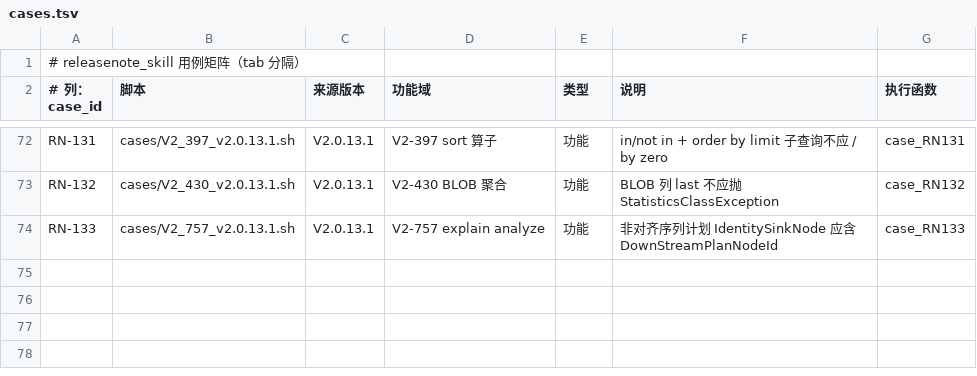
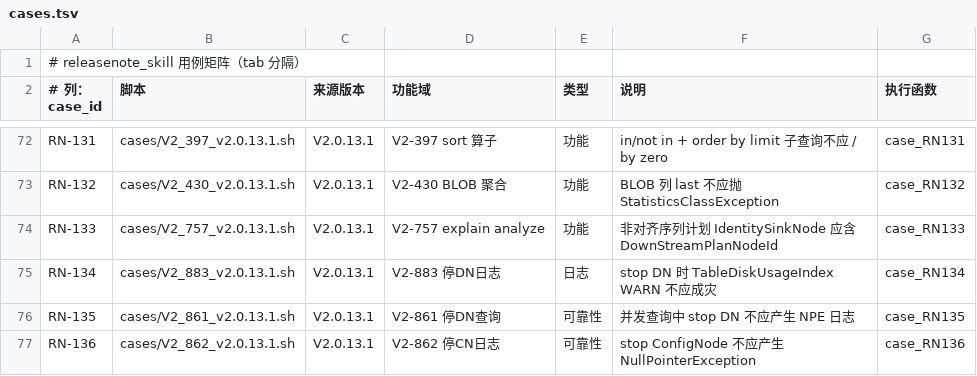
Before and after one commit to liuzhen1207/auto_shell_testcase, a TSV file: ai_auto_cases/172_16_2_205/releasenote_skill/cases.tsv, drawn as a sheet; only a part is shown, gaps mark what is left out; the diff names each change by its address in the sheet, - before the commit and + after, or states it on an @@ line.

Commit message:
feat(releasenote_skill): 新增慢用例组（V2-883/861/862 停节点流程，RN_SLOW=1 开启）；默认基线 68 PASS/1 KNOWN/6 SKIP

```diff
--- a/ai_auto_cases/172_16_2_205/releasenote_skill/cases.tsv
+++ b/ai_auto_cases/172_16_2_205/releasenote_skill/cases.tsv
+row 75: RN-134 | cases/V2_883_v2.0.13.1.sh | V2.0.13.1 | V2-883 停DN日志 | 日志 | stop DN 时 TableDiskUsageIndex WARN 不应成灾 | case_RN134
+row 76: RN-135 | cases/V2_861_v2.0.13.1.sh | V2.0.13.1 | V2-861 停DN查询 | 可靠性 | 并发查询中 stop DN 不应产生 NPE 日志 | case_RN135
+row 77: RN-136 | cases/V2_862_v2.0.13.1.sh | V2.0.13.1 | V2-862 停CN日志 | 可靠性 | stop ConfigNode 不应产生 NullPointerException | case_RN136
```
Also changed, not shown: 5 other files.
